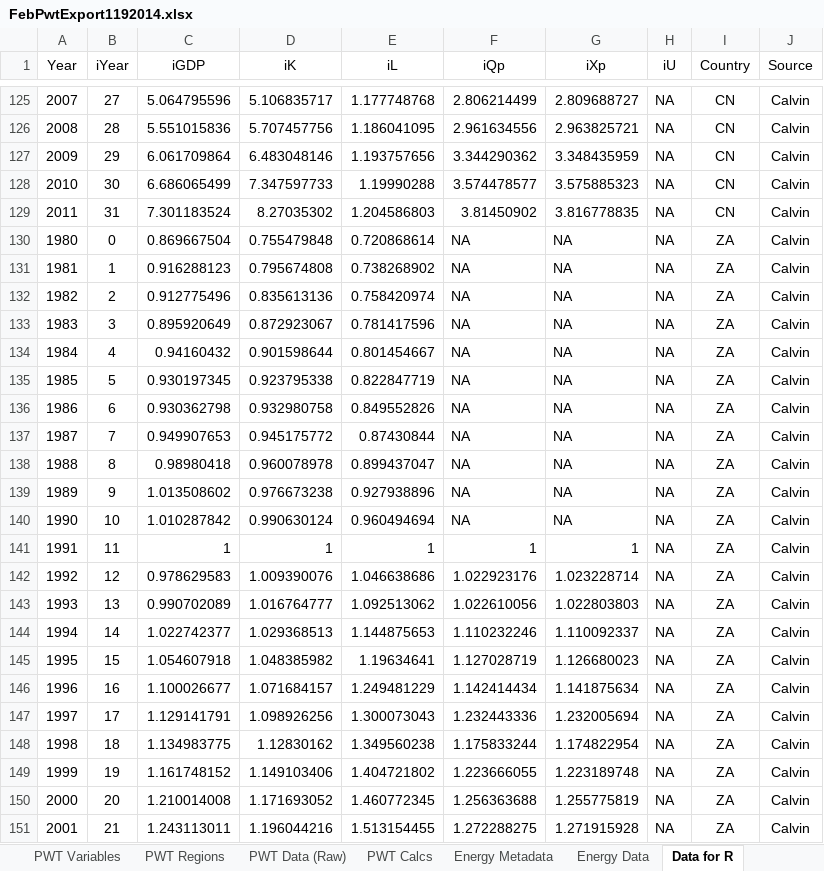
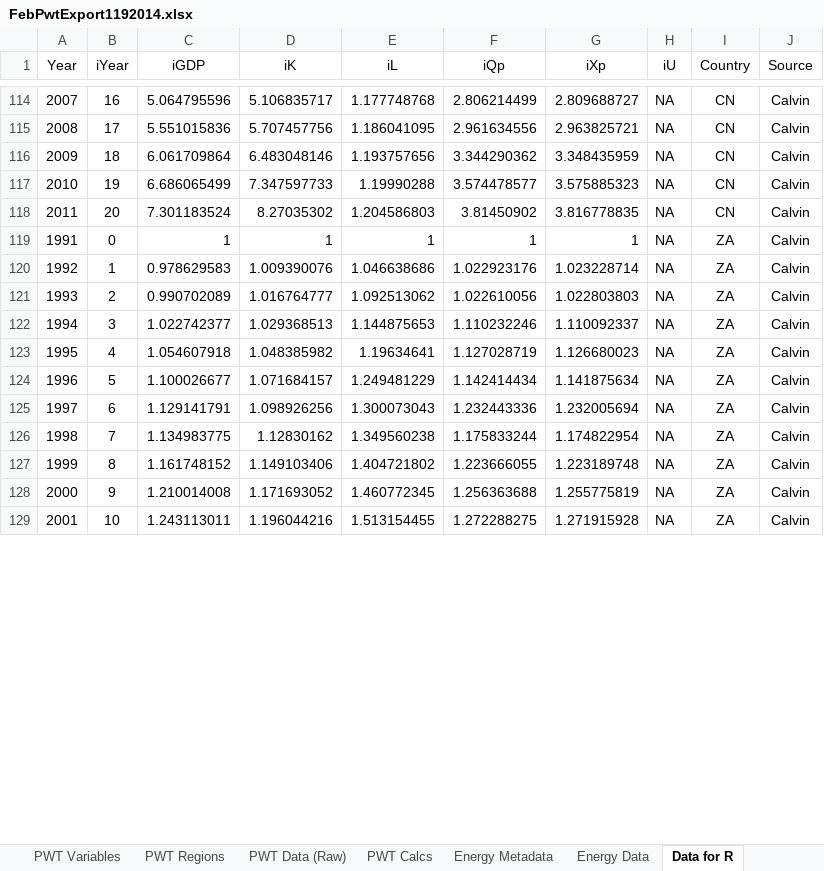
Before and after one commit to EconModels/MacroGrowth, an Excel workbook: data/Excel Workbooks/Calvin/FebPwtExport1192014.xlsx, sheet Data for R, drawn as a sheet; only a part is shown, gaps mark what is left out; values as stored, in another font and other column widths than the file's, no borders; removed rows and columns are numbered as before the commit, all else as after; the diff covers the shown part only; the diff names each change by its address in the sheet, - before the commit and + after, or states it on an @@ line.

Commit message:
Updated Calvin data. Deleted K and L data for developing nations prior to 1991. Fixed a bug with iYear.

```diff
--- a/data/Excel Workbooks/Calvin/FebPwtExport1192014.xlsx (sheet Data for R)
+++ b/data/Excel Workbooks/Calvin/FebPwtExport1192014.xlsx (sheet Data for R)
-B114 (iYear): 27
+B114 (iYear): 16
-B115 (iYear): 28
+B115 (iYear): 17
-B116 (iYear): 29
+B116 (iYear): 18
-B117 (iYear): 30
+B117 (iYear): 19
-B118 (iYear): 31
+B118 (iYear): 20
-row 130: 1980 | 0 | 0.869667504 | 0.755479848 | 0.720868614 | NA | NA | NA | ZA | Calvin
-row 131: 1981 | 1 | 0.916288123 | 0.795674808 | 0.738268902 | NA | NA | NA | ZA | Calvin
-row 132: 1982 | 2 | 0.912775496 | 0.835613136 | 0.758420974 | NA | NA | NA | ZA | Calvin
-row 133: 1983 | 3 | 0.895920649 | 0.872923067 | 0.781417596 | NA | NA | NA | ZA | Calvin
-row 134: 1984 | 4 | 0.94160432 | 0.901598644 | 0.801454667 | NA | NA | NA | ZA | Calvin
-row 135: 1985 | 5 | 0.930197345 | 0.923795338 | 0.822847719 | NA | NA | NA | ZA | Calvin
-row 136: 1986 | 6 | 0.930362798 | 0.932980758 | 0.849552826 | NA | NA | NA | ZA | Calvin
-row 137: 1987 | 7 | 0.949907653 | 0.945175772 | 0.87430844 | NA | NA | NA | ZA | Calvin
-row 138: 1988 | 8 | 0.98980418 | 0.960078978 | 0.899437047 | NA | NA | NA | ZA | Calvin
-row 139: 1989 | 9 | 1.013508602 | 0.976673238 | 0.927938896 | NA | NA | NA | ZA | Calvin
-row 140: 1990 | 10 | 1.010287842 | 0.990630124 | 0.960494694 | NA | NA | NA | ZA | Calvin
-B119 (iYear): 11
+B119 (iYear): 0
-B120 (iYear): 12
+B120 (iYear): 1
-B121 (iYear): 13
+B121 (iYear): 2
-B122 (iYear): 14
+B122 (iYear): 3
-B123 (iYear): 15
+B123 (iYear): 4
-B124 (iYear): 16
+B124 (iYear): 5
-B125 (iYear): 17
+B125 (iYear): 6
-B126 (iYear): 18
+B126 (iYear): 7
-B127 (iYear): 19
+B127 (iYear): 8
-B128 (iYear): 20
+B128 (iYear): 9
-B129 (iYear): 21
+B129 (iYear): 10
```
Also changed, not shown: 55 removed rows and 110 edited cells elsewhere in this sheet, 1 other file.
